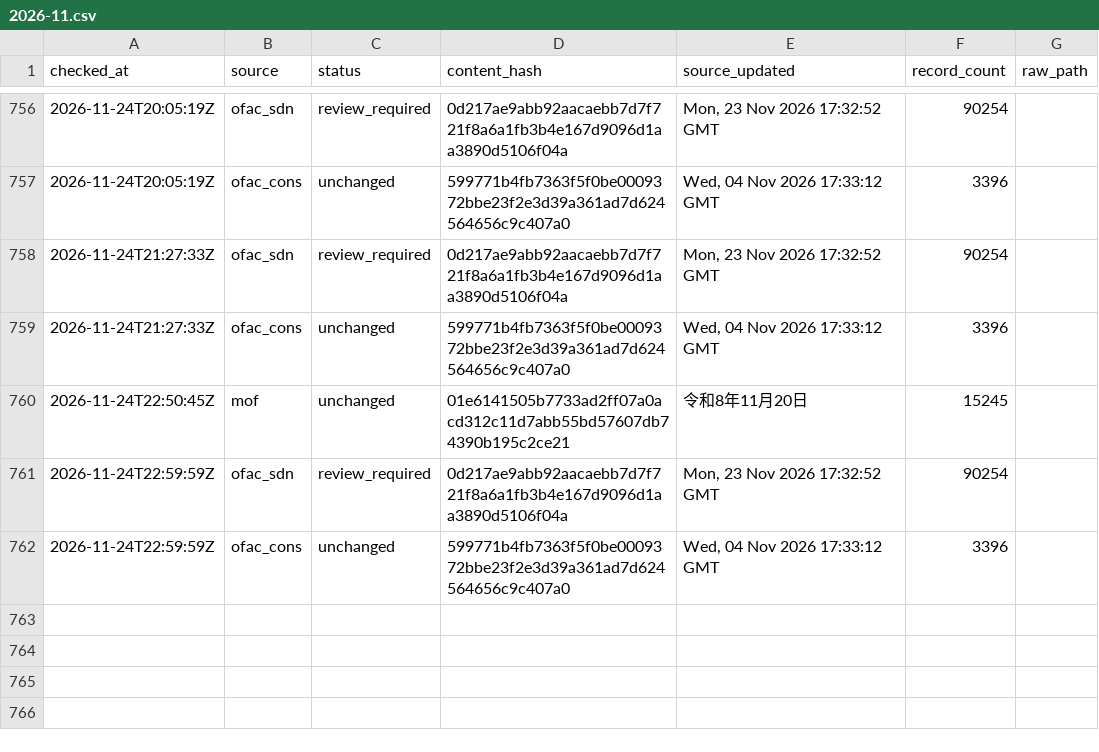
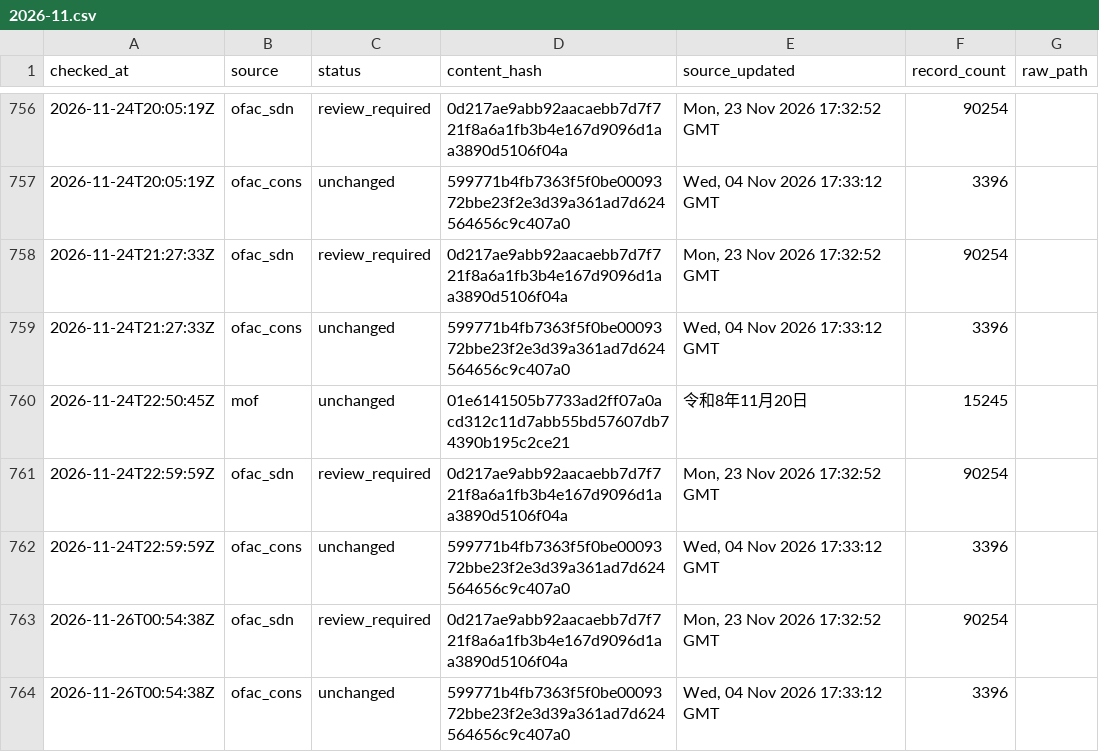
Before and after one commit to kenmizunokuro/sanctions-watch, a CSV file: data/heartbeat/2026-11.csv, drawn as a sheet; only a part is shown, gaps mark what is left out; the diff names each change by its address in the sheet, - before the commit and + after, or states it on an @@ line.

```diff
--- a/data/heartbeat/2026-11.csv
+++ b/data/heartbeat/2026-11.csv
+row 763: 2026-11-26T00:54:38Z | ofac_sdn | review_required | 0d217ae9abb92aacaebb7d7f721f8a6a1fb3b4e167d9096d1aa3890d5106f04a | Mon, 23 Nov 2026 17:32:52 GMT | 90254
+row 764: 2026-11-26T00:54:38Z | ofac_cons | unchanged | 599771b4fb7363f5f0be0009372bbe23f2e3d39a361ad7d624564656c9c407a0 | Wed, 04 Nov 2026 17:33:12 GMT | 3396
```
Also changed, not shown: data/dashboard/status.csv, data/dashboard/status_detail.csv, 2 other files.
